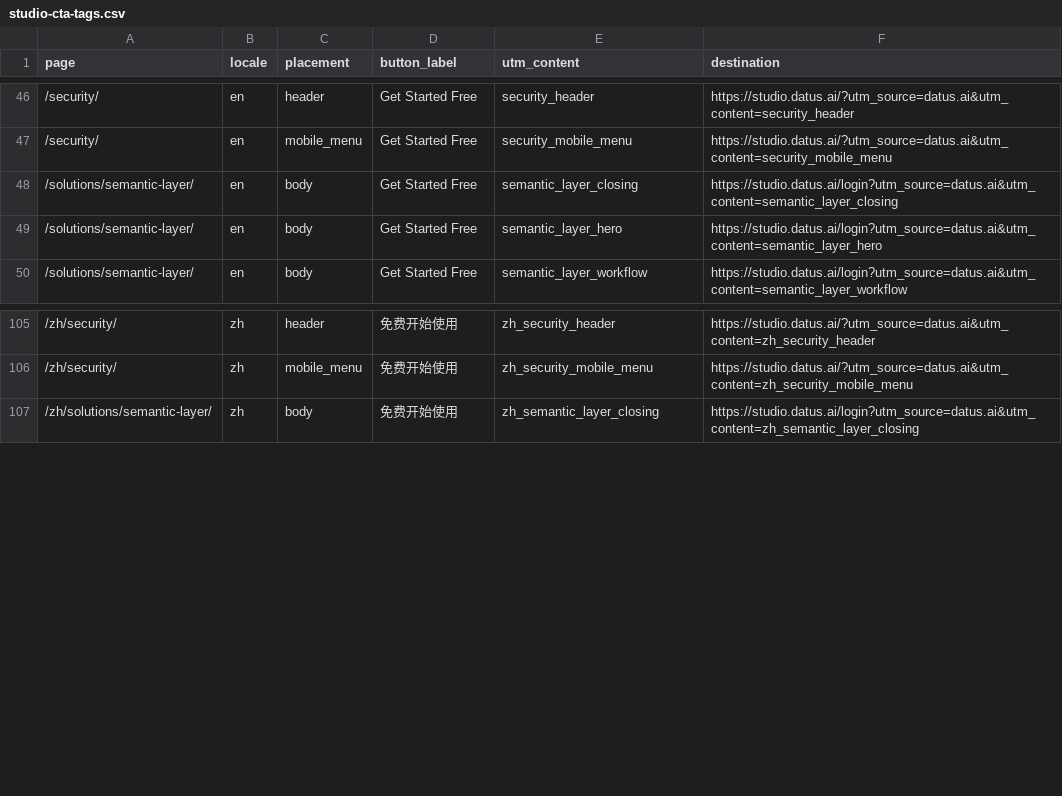
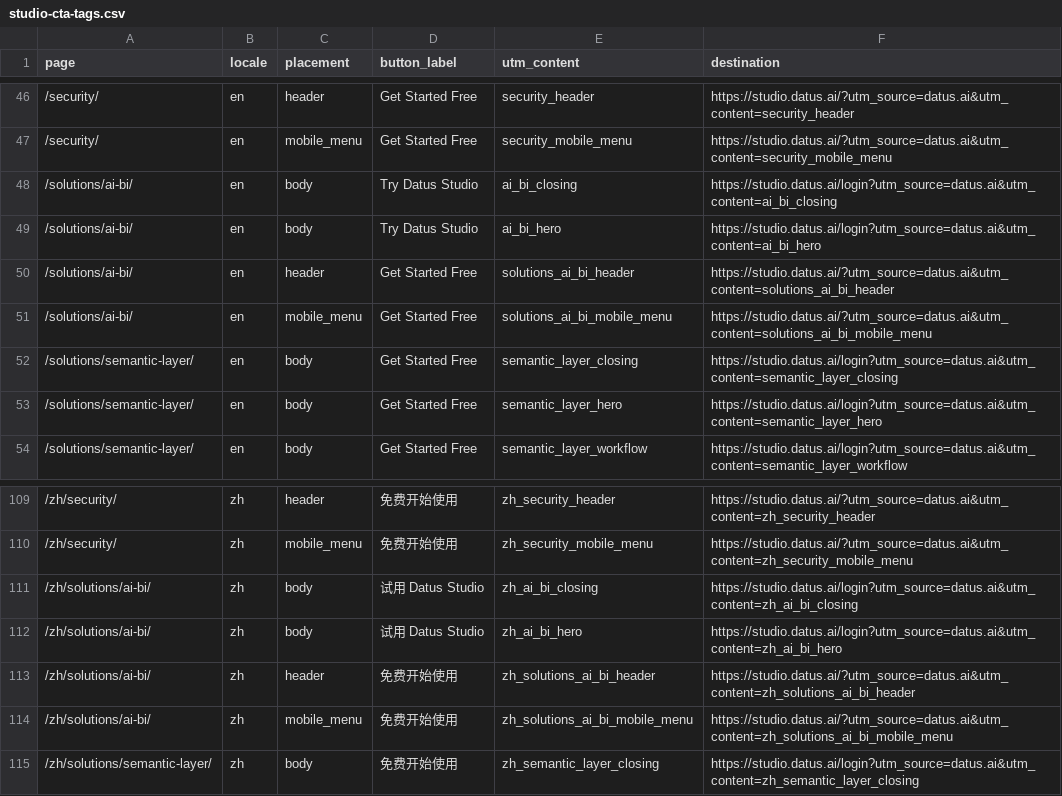
Before and after one commit to Datus-ai/Datus-website, a CSV file: docs/studio-cta-tags.csv, drawn as a sheet; only a part is shown, gaps mark what is left out; the diff names each change by its address in the sheet, - before the commit and + after, or states it on an @@ line.

Commit message:
Add bilingual AI/BI solution page with product UI montage (#131)
* Stage AI/BI in Solutions navigation

* Add bilingual AI/BI solution page

* Add lightweight AI/BI hero UI montage

* Use final Datus announcement footage for AI/BI hero

* Use full one-minute DOSI film in AI/BI hero

* Autoplay muted DOSI film in AI/BI hero

* Remove AI/BI hero video caption

---------

Co-authored-by: Joanna He <joanna.he@datus.ai>

```diff
--- a/docs/studio-cta-tags.csv
+++ b/docs/studio-cta-tags.csv
+row 48: /solutions/ai-bi/ | en | body | Try Datus Studio | ai_bi_closing | https://studio.datus.ai/login?utm_source=datus.ai&utm_content=ai_bi_closing
+row 49: /solutions/ai-bi/ | en | body | Try Datus Studio | ai_bi_hero | https://studio.datus.ai/login?utm_source=datus.ai&utm_content=ai_bi_hero
+row 50: /solutions/ai-bi/ | en | header | Get Started Free | solutions_ai_bi_header | https://studio.datus.ai/?utm_source=datus.ai&utm_content=solutions_ai_bi_header
+row 51: /solutions/ai-bi/ | en | mobile_menu | Get Started Free | solutions_ai_bi_mobile_menu | https://studio.datus.ai/?utm_source=datus.ai&utm_content=solutions_ai_bi_mobile_menu
+row 111: /zh/solutions/ai-bi/ | zh | body | 试用 Datus Studio | zh_ai_bi_closing | https://studio.datus.ai/login?utm_source=datus.ai&utm_content=zh_ai_bi_closing
+row 112: /zh/solutions/ai-bi/ | zh | body | 试用 Datus Studio | zh_ai_bi_hero | https://studio.datus.ai/login?utm_source=datus.ai&utm_content=zh_ai_bi_hero
+row 113: /zh/solutions/ai-bi/ | zh | header | 免费开始使用 | zh_solutions_ai_bi_header | https://studio.datus.ai/?utm_source=datus.ai&utm_content=zh_solutions_ai_bi_header
+row 114: /zh/solutions/ai-bi/ | zh | mobile_menu | 免费开始使用 | zh_solutions_ai_bi_mobile_menu | https://studio.datus.ai/?utm_source=datus.ai&utm_content=zh_solutions_ai_bi_mobile_menu
```
Also changed, not shown: 31 other files.
